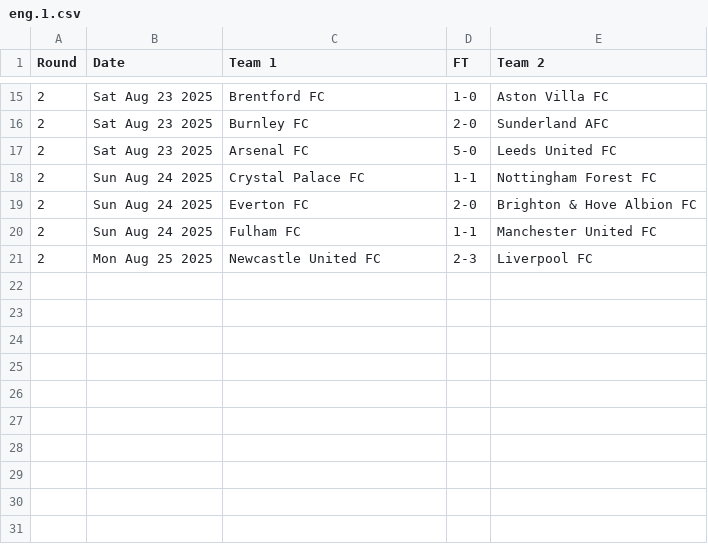
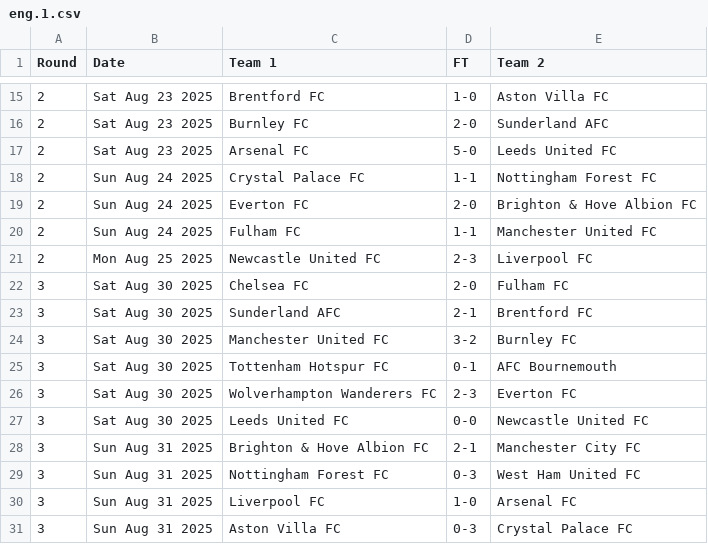
Before and after one commit to nickfraser/england, a CSV file: 2020s/2025-26/eng.1.csv, drawn as a sheet; only a part is shown, gaps mark what is left out; the diff names each change by its address in the sheet, - before the commit and + after, or states it on an @@ line.

Commit message:
[2025-26] Added results up-to 2025-08-31

```diff
--- a/2020s/2025-26/eng.1.csv
+++ b/2020s/2025-26/eng.1.csv
+row 22: 3 | Sat Aug 30 2025 | Chelsea FC | 2-0 | Fulham FC
+row 23: 3 | Sat Aug 30 2025 | Sunderland AFC | 2-1 | Brentford FC
+row 24: 3 | Sat Aug 30 2025 | Manchester United FC | 3-2 | Burnley FC
+row 25: 3 | Sat Aug 30 2025 | Tottenham Hotspur FC | 0-1 | AFC Bournemouth
+row 26: 3 | Sat Aug 30 2025 | Wolverhampton Wanderers FC | 2-3 | Everton FC
+row 27: 3 | Sat Aug 30 2025 | Leeds United FC | 0-0 | Newcastle United FC
+row 28: 3 | Sun Aug 31 2025 | Brighton & Hove Albion FC | 2-1 | Manchester City FC
+row 29: 3 | Sun Aug 31 2025 | Nottingham Forest FC | 0-3 | West Ham United FC
+row 30: 3 | Sun Aug 31 2025 | Liverpool FC | 1-0 | Arsenal FC
+row 31: 3 | Sun Aug 31 2025 | Aston Villa FC | 0-3 | Crystal Palace FC
```
